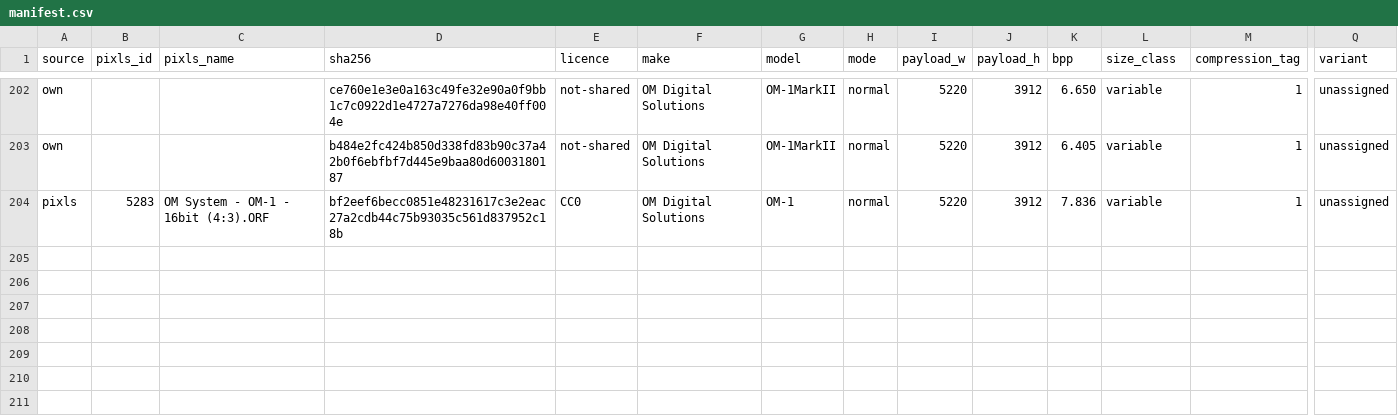
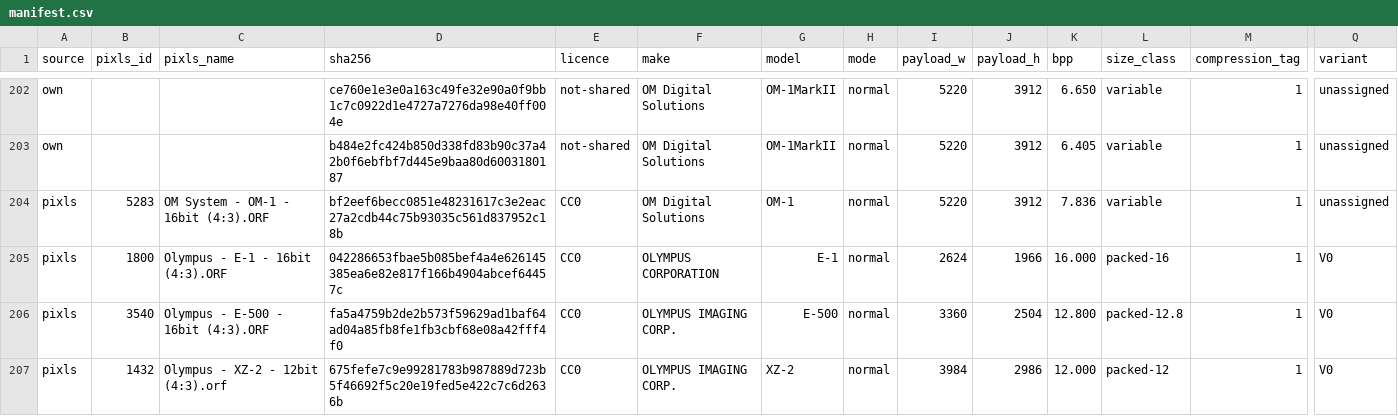
Before and after one commit to mszyndel/orf-cleanroom, a CSV file: samples/manifest.csv, drawn as a sheet; only a part is shown, gaps mark what is left out; rows hold the shown columns only; the diff names each change by its address in the sheet, - before the commit and + after, or states it on an @@ line.

Commit message:
samples: add three V0 measurements by radialmonster (#370)

```diff
--- a/samples/manifest.csv
+++ b/samples/manifest.csv
+row 205: pixls | 1800 | Olympus - E-1 - 16bit (4:3).ORF | 042286653fbae5b085bef4a4e626145385ea6e82e817f166b4904abcef64457c | CC0 | OLYMPUS CORPORATION | E-1 | normal | 2624 | 1966 | 16.000 | packed-16 | 1 | V0
+row 206: pixls | 3540 | Olympus - E-500 - 16bit (4:3).ORF | fa5a4759b2de2b573f59629ad1baf64ad04a85fb8fe1fb3cbf68e08a42fff4f0 | CC0 | OLYMPUS IMAGING CORP. | E-500 | normal | 3360 | 2504 | 12.800 | packed-12.8 | 1 | V0
+row 207: pixls | 1432 | Olympus - XZ-2 - 12bit (4:3).orf | 675fefe7c9e99281783b987889d723b5f46692f5c20e19fed5e422c7c6d2636b | CC0 | OLYMPUS IMAGING CORP. | XZ-2 | normal | 3984 | 2986 | 12.000 | packed-12 | 1 | V0
```
